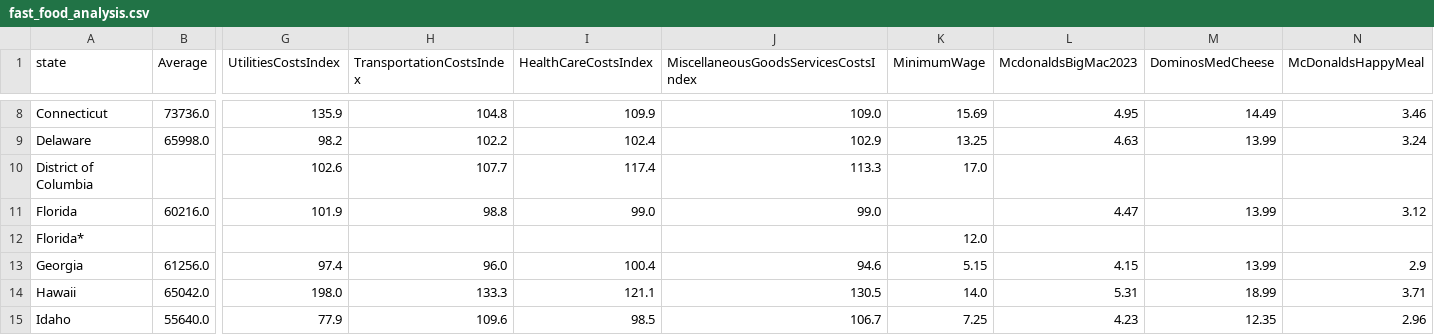
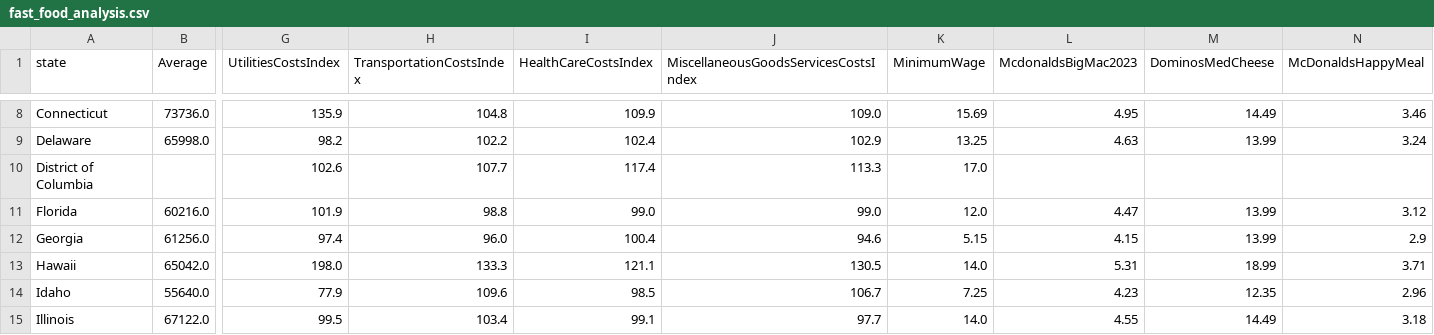
Before and after one commit to gbean4/Post_2, a CSV file: fast_food_analysis.csv, drawn as a sheet; only a part is shown, gaps mark what is left out; the shorter side is filled out with more unchanged rows; rows hold the shown columns only; the diff names each change by its address in the sheet, - before the commit and + after, or states it on an @@ line.

```diff
--- a/fast_food_analysis.csv
+++ b/fast_food_analysis.csv
-K11 (MinimumWage): (empty)
+K11 (MinimumWage): 12.0
-row 12: Florida* |  |  |  |  |  | 12.0
```
Also changed, not shown: 1 other file.
